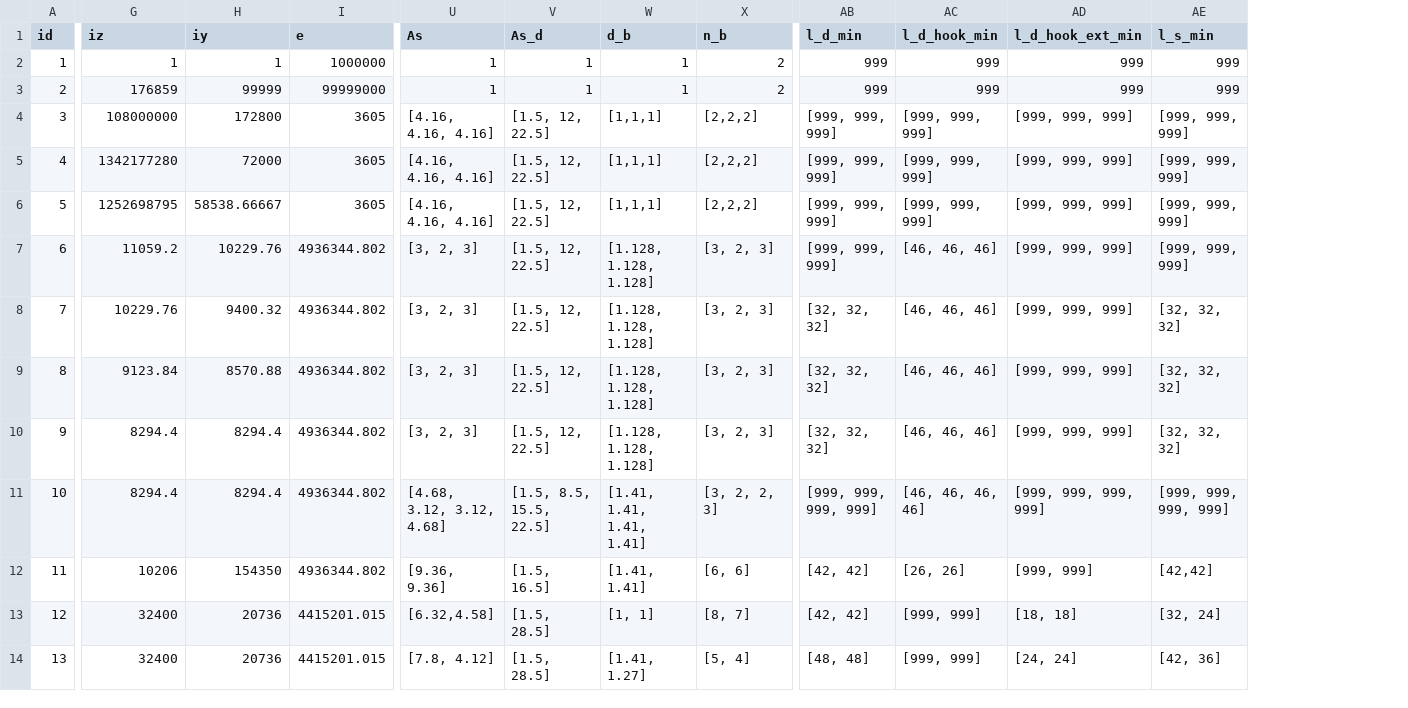
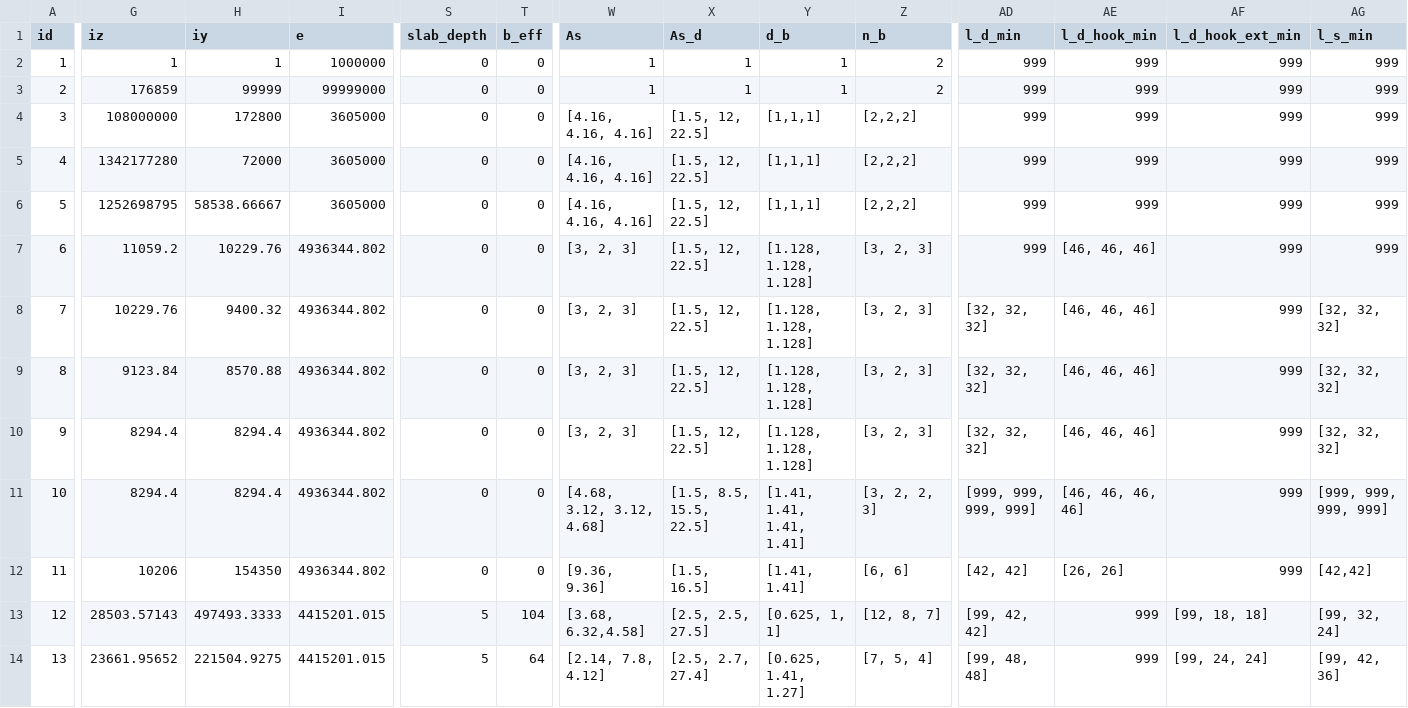
Before and after one commit to dustin-cook/Opensees, a CSV file: inputs/element.csv, drawn as a sheet; only a part is shown, gaps mark what is left out; addresses are those after the commit; the diff covers the shown part only; the diff names each change by its address in the sheet, - before the commit and + after, or states it on an @@ line.

```diff
--- a/inputs/element.csv
+++ b/inputs/element.csv
+column S (slab_depth), rows 2-14: 0 | 0 | 0 | 0 | 0 | 0 | 0 | 0 | 0 | 0 | 0 | 5 | 5
+column T (b_eff), rows 2-14: 0 | 0 | 0 | 0 | 0 | 0 | 0 | 0 | 0 | 0 | 0 | 104 | 64
-I4:I6 (e): 3605
+I4:I6 (e): 3605000
-AD4:AD7 (l_d_min): [999, 999, 999]
+AD4:AD7 (l_d_min): 999
-AE4:AE6 (l_d_hook_min): [999, 999, 999]
+AE4:AE6 (l_d_hook_min): 999
-AF4:AF10 (l_d_hook_ext_min): [999, 999, 999]
+AF4:AF10 (l_d_hook_ext_min): 999
-AG4:AG7 (l_s_min): [999, 999, 999]
+AG4:AG7 (l_s_min): 999
-AF11 (l_d_hook_ext_min): [999, 999, 999, 999]
+AF11 (l_d_hook_ext_min): 999
-AF12 (l_d_hook_ext_min): [999, 999]
+AF12 (l_d_hook_ext_min): 999
-G13 (iz): 32400
+G13 (iz): 28503.57143
-H13 (iy): 20736
+H13 (iy): 497493.3333
-W13 (As): [6.32,4.58]
+W13 (As): [3.68, 6.32,4.58]
-X13 (As_d): [1.5, 28.5]
+X13 (As_d): [2.5, 2.5, 27.5]
-Y13 (d_b): [1, 1]
+Y13 (d_b): [0.625, 1, 1]
-Z13 (n_b): [8, 7]
+Z13 (n_b): [12, 8, 7]
-AD13 (l_d_min): [42, 42]
+AD13 (l_d_min): [99, 42, 42]
-AE13:AE14 (l_d_hook_min): [999, 999]
+AE13:AE14 (l_d_hook_min): 999
-AF13 (l_d_hook_ext_min): [18, 18]
+AF13 (l_d_hook_ext_min): [99, 18, 18]
-AG13 (l_s_min): [32, 24]
+AG13 (l_s_min): [99, 32, 24]
-G14 (iz): 32400
+G14 (iz): 23661.95652
-H14 (iy): 20736
+H14 (iy): 221504.9275
-W14 (As): [7.8, 4.12]
+W14 (As): [2.14, 7.8, 4.12]
-X14 (As_d): [1.5, 28.5]
+X14 (As_d): [2.5, 2.7, 27.4]
-Y14 (d_b): [1.41, 1.27]
+Y14 (d_b): [0.625, 1.41, 1.27]
-Z14 (n_b): [5, 4]
+Z14 (n_b): [7, 5, 4]
-AD14 (l_d_min): [48, 48]
+AD14 (l_d_min): [99, 48, 48]
-AF14 (l_d_hook_ext_min): [24, 24]
+AF14 (l_d_hook_ext_min): [99, 24, 24]
-AG14 (l_s_min): [42, 36]
+AG14 (l_s_min): [99, 42, 36]
```
Also changed, not shown: 1 added row, 1 removed row and 76 edited cells elsewhere in this file, inputs/model.csv, inputs/models/ICBS_model_3D_short/additional_elements.csv, 28 other files.
